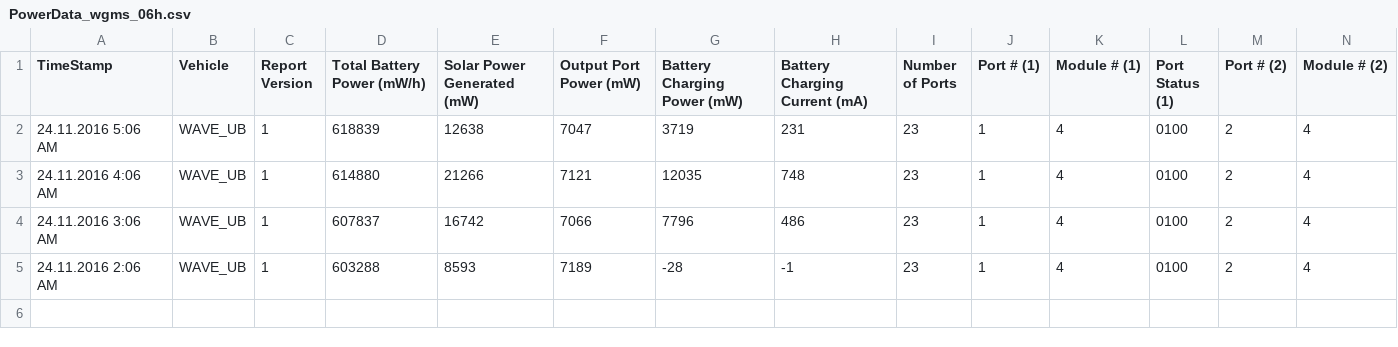
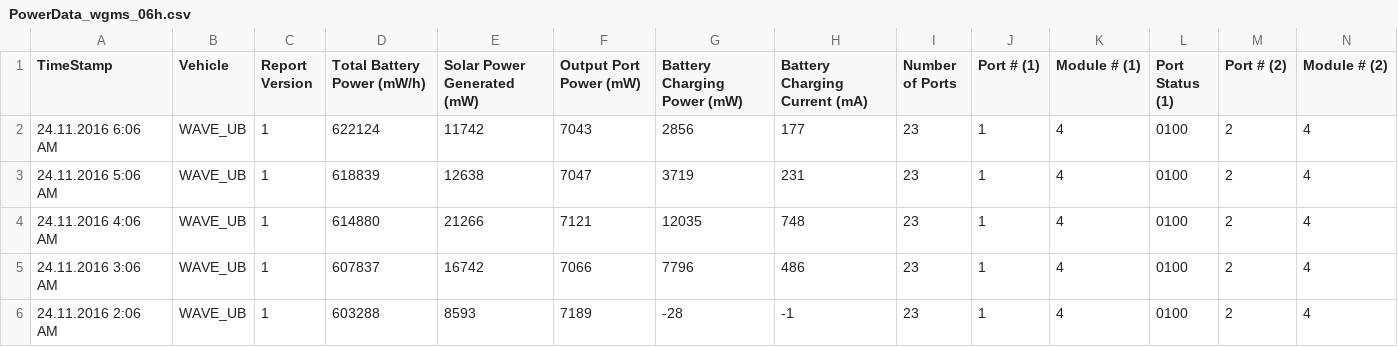
Before and after one commit to marum-waveglider/marum-waveglider.github.io, a CSV file: PowerData/PowerData_wgms_06h.csv, drawn as a sheet; only a part is shown; rows hold the shown columns only; the diff names each change by its address in the sheet, - before the commit and + after, or states it on an @@ line.

Commit message:
New Data

```diff
--- a/PowerData/PowerData_wgms_06h.csv
+++ b/PowerData/PowerData_wgms_06h.csv
+row 2: 24.11.2016 6:06 AM | WAVE_UB | 1 | 622124 | 11742 | 7043 | 2856 | 177 | 23 | 1 | 4 | 0100 | 2 | 4
```
Also changed, not shown: PowerData/PowerData_wgms_03h.csv, TelemetryData/TelemetryData_wgms_03h.csv, 1 other file.
